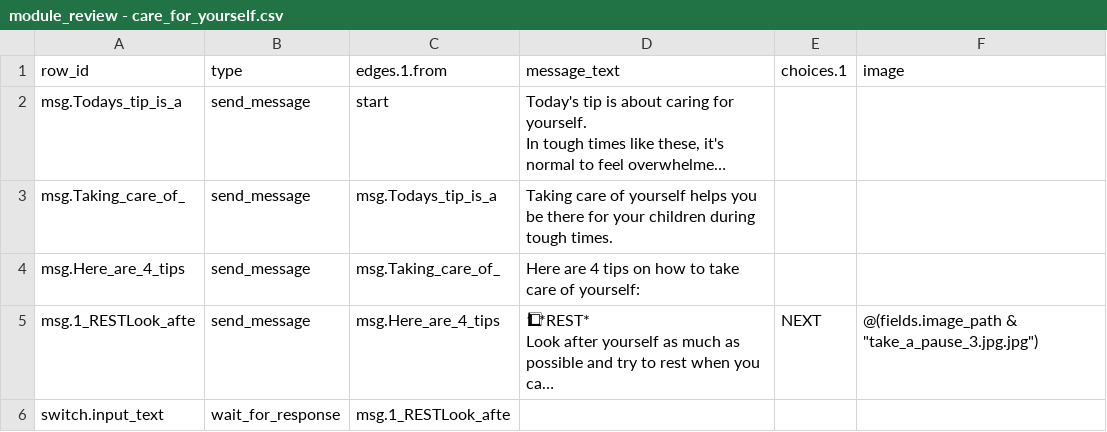
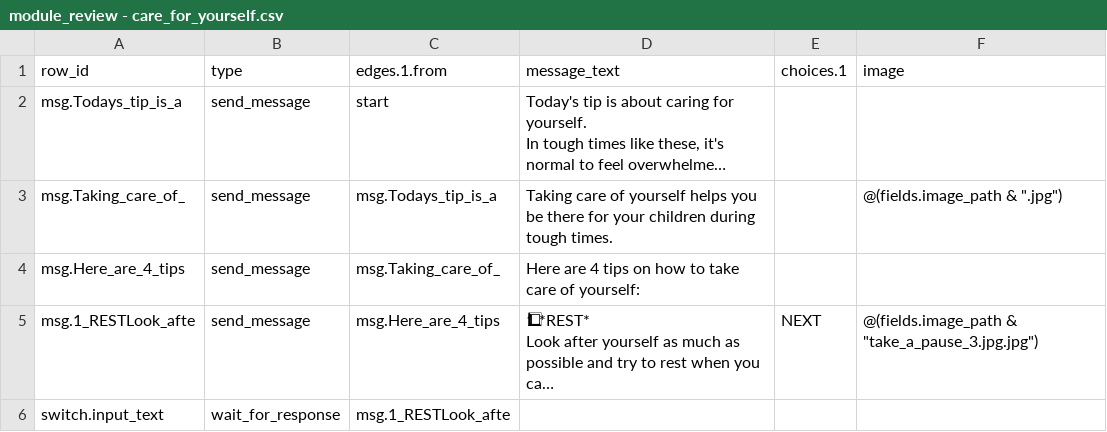
Before and after one commit to ParentingForLifelongHealth/parenttext-crisis-ukraine-georgia, a CSV file: output/diffable/module_review - care_for_yourself.csv, drawn as a sheet; long unchanged cells end in …; the diff names each change by its address in the sheet, - before the commit and + after, or states it on an @@ line.

```diff
--- a/output/diffable/module_review - care_for_yourself.csv
+++ b/output/diffable/module_review - care_for_yourself.csv
-F3 (image): (empty)
+F3 (image): @(fields.image_path & ".jpg")
```
Also changed, not shown: output/diffable/module_review - make_a_routine.csv, output/diffable/module_review - prepare_to_travel.csv, 10 other files.
